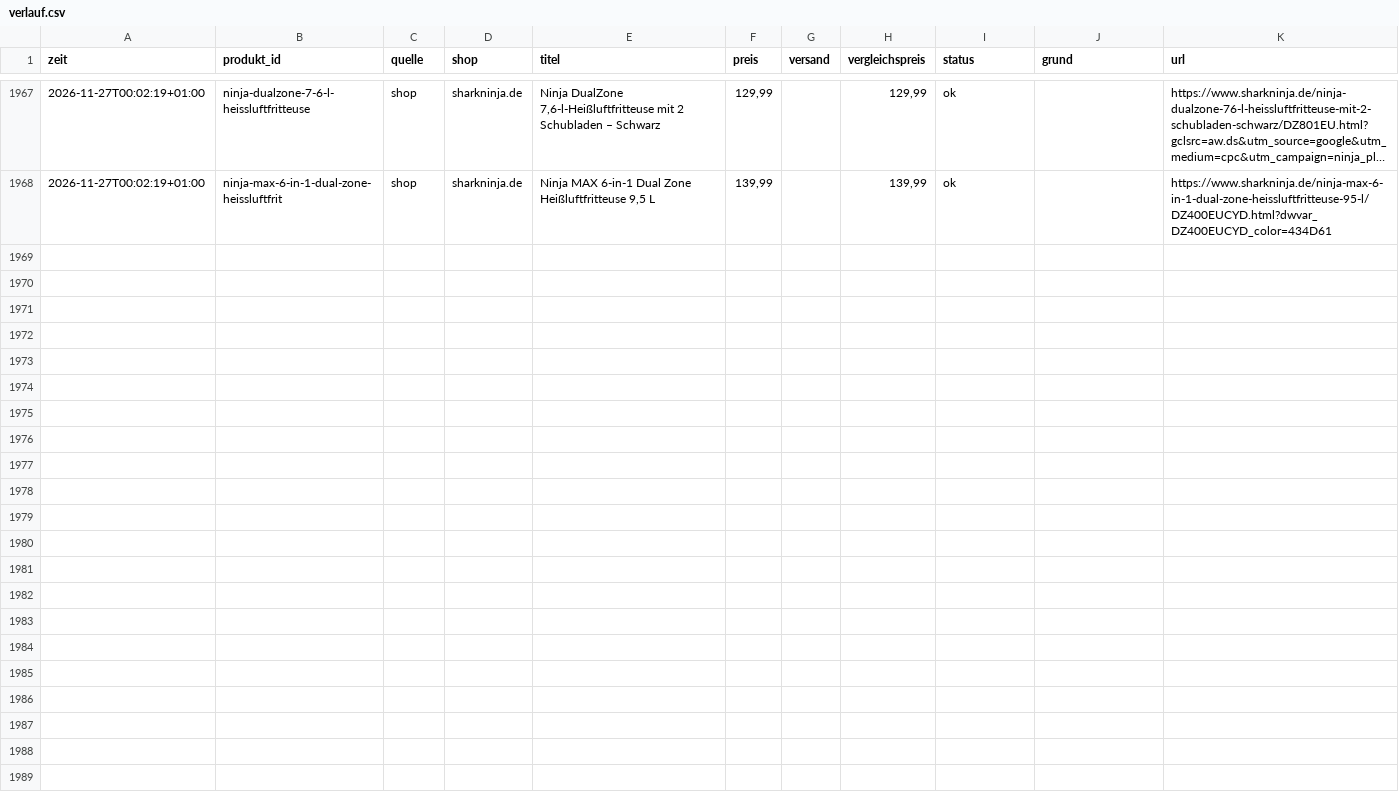
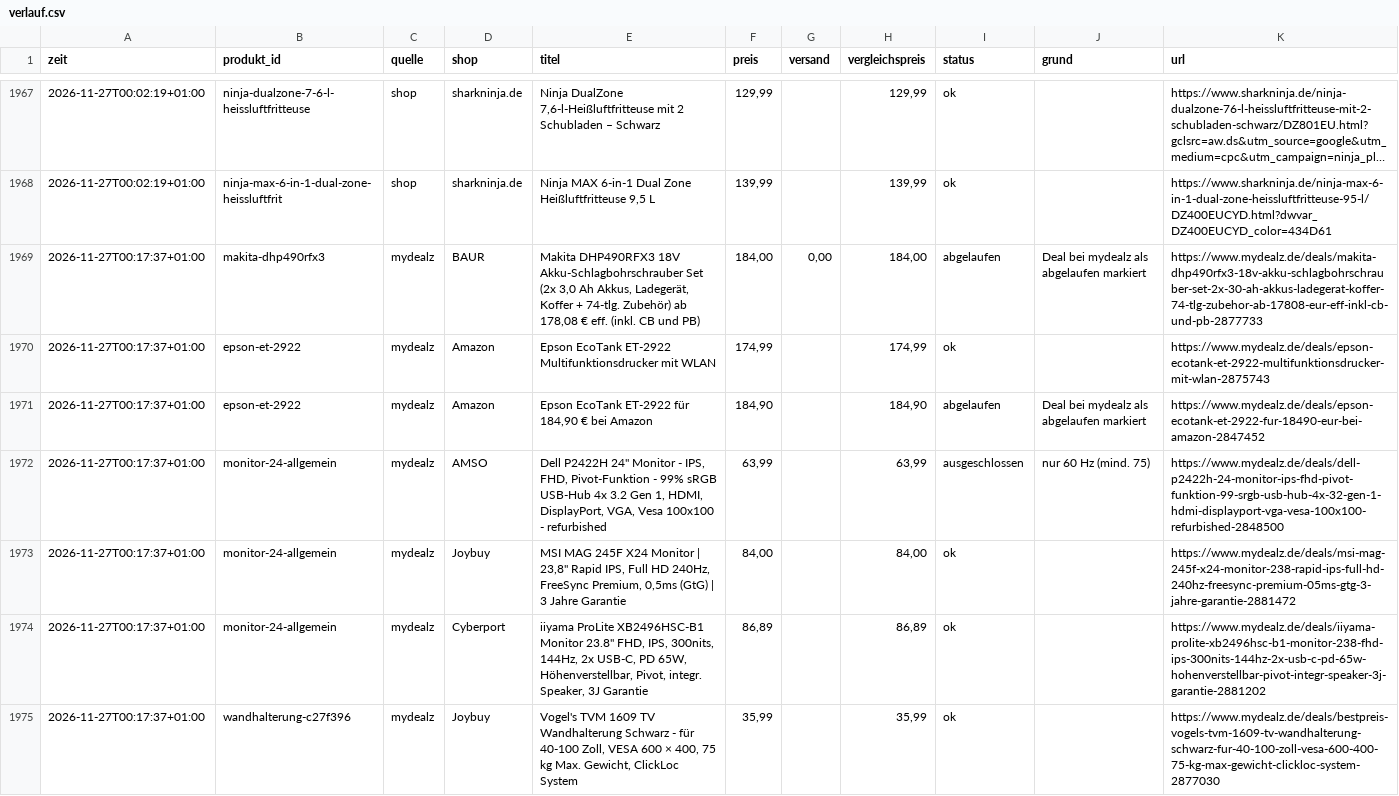
Before and after one commit to mjkschule/deal-radar, a CSV file: data/verlauf.csv, drawn as a sheet; only a part is shown, gaps mark what is left out; long unchanged cells end in …; the diff covers the shown part only.

```diff
--- a/data/verlauf.csv
+++ b/data/verlauf.csv
@@ -1968 +1968,8 @@ zeit;produkt_id;quelle;shop;titel;preis;versand;vergleichspreis;status;grund;url
 2026-11-27T00:02:19+01:00;ninja-max-6-in-1-dual-zone-heissluftfrit;shop;sharkninja.de;Ninja MAX 6-in-1 Dual Zone Heißluftfritteuse 9,5 L;139,99;;139,99;ok;;https://www.sharkninja.de/ninja-max-6-in-1-dual-zone-heissluftfritteuse-95-l/DZ400EUCYD.html?dwvar_DZ400EUCYD_color=434D61
+2026-11-27T00:17:37+01:00;makita-dhp490rfx3;mydealz;BAUR;Makita DHP490RFX3 18V Akku-Schlagbohrschrauber Set (2x 3,0 Ah Akkus, Ladegerät, Koffer + 74-tlg. Zubehör) ab 178,08 € eff. (inkl. CB und PB);184,00;0,00;184,00;abgelaufen;Deal bei mydealz als abgelaufen markiert;https://www.mydealz.de/deals/makita-dhp490rfx3-18v-akku-schlagbohrschrauber-set-2x-30-ah-akkus-ladegerat-koffer-74-tlg-zubehor-ab-17808-eur-eff-inkl-cb-und-pb-2877733
+2026-11-27T00:17:37+01:00;epson-et-2922;mydealz;Amazon;Epson EcoTank ET-2922 Multifunktionsdrucker mit WLAN;174,99;;174,99;ok;;https://www.mydealz.de/deals/epson-ecotank-et-2922-multifunktionsdrucker-mit-wlan-2875743
+2026-11-27T00:17:37+01:00;epson-et-2922;mydealz;Amazon;Epson EcoTank ET-2922 für 184,90 € bei Amazon;184,90;;184,90;abgelaufen;Deal bei mydealz als abgelaufen markiert;https://www.mydealz.de/deals/epson-ecotank-et-2922-fur-18490-eur-bei-amazon-2847452
+2026-11-27T00:17:37+01:00;monitor-24-allgemein;mydealz;AMSO;"Dell P2422H 24"" Monitor - IPS, FHD, Pivot-Funktion - 99% sRGB USB-Hub 4x 3.2 Gen 1, HDMI, DisplayPort, VGA, Vesa 100x100 - refurbished";63,99;;63,99;ausgeschlossen;nur 60 Hz (mind. 75);https://www.mydealz.de/deals/dell-p2422h-24-monitor-ips-fhd-pivot-funktion-99-srgb-usb-hub-4x-32-gen-1-hdmi-displayport-vga-vesa-100x100-refurbished-2848500
+2026-11-27T00:17:37+01:00;monitor-24-allgemein;mydealz;Joybuy;"MSI MAG 245F X24 Monitor | 23,8"" Rapid IPS, Full HD 240Hz, FreeSync Premium, 0,5ms (GtG) | 3 Jahre Garantie";84,00;;84,00;ok;;https://www.mydealz.de/deals/msi-mag-245f-x24-monitor-238-rapid-ips-full-hd-240hz-freesync-premium-05ms-gtg-3-jahre-garantie-2881472
+2026-11-27T00:17:37+01:00;monitor-24-allgemein;mydealz;Cyberport;"iiyama ProLite XB2496HSC-B1 Monitor 23.8"" FHD, IPS, 300nits, 144Hz, 2x USB-C, PD 65W, Höhenverstellbar, Pivot, integr. Speaker, 3J Garantie";86,89;;86,89;ok;;https://www.mydealz.de/deals/iiyama-prolite-xb2496hsc-b1-monitor-238-fhd-ips-300nits-144hz-2x-usb-c-pd-65w-hohenverstellbar-pivot-integr-speaker-3j-garantie-2881202
+2026-11-27T00:17:37+01:00;wandhalterung-c27f396;mydealz;Joybuy;Vogel's TVM 1609 TV Wandhalterung Schwarz - für 40-100 Zoll, VESA 600 × 400, 75 kg Max. Gewicht, ClickLoc System;35,99;;35,99;ok;;https://www.mydealz.de/deals/bestpreis-vogels-tvm-1609-tv-wandhalterung-schwarz-fur-40-100-zoll-vesa-600-400-75-kg-max-gewicht-clickloc-system-2877030
```
Also changed, not shown: 7 added rows elsewhere in this file, 4 other files.
